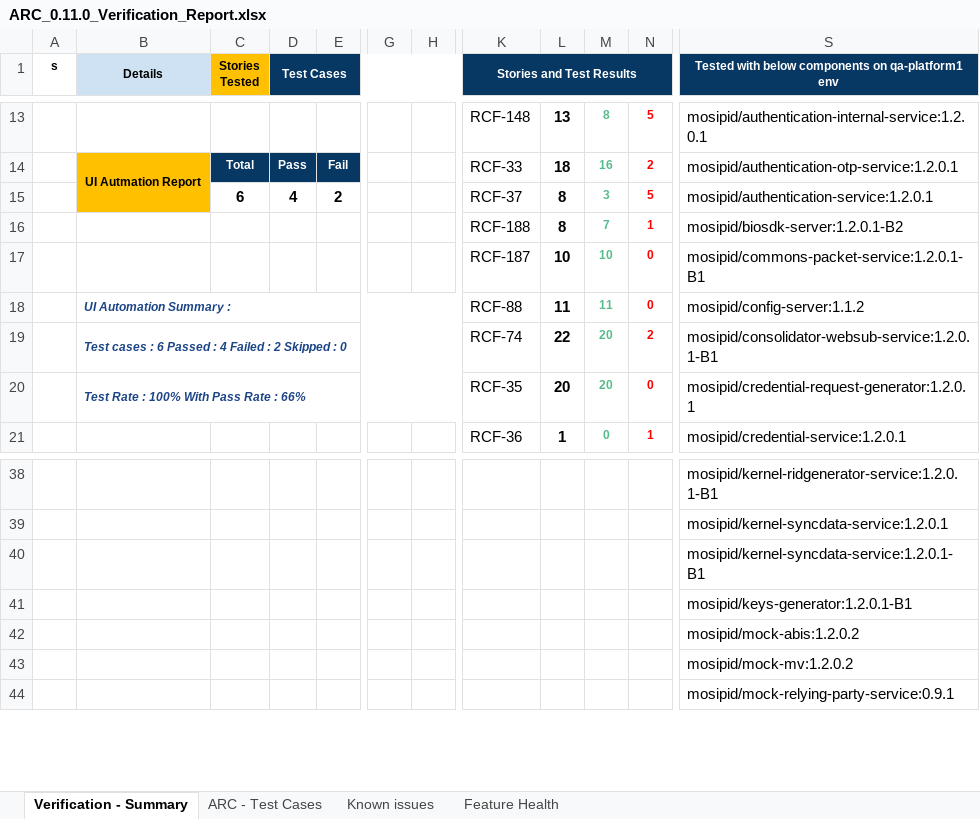
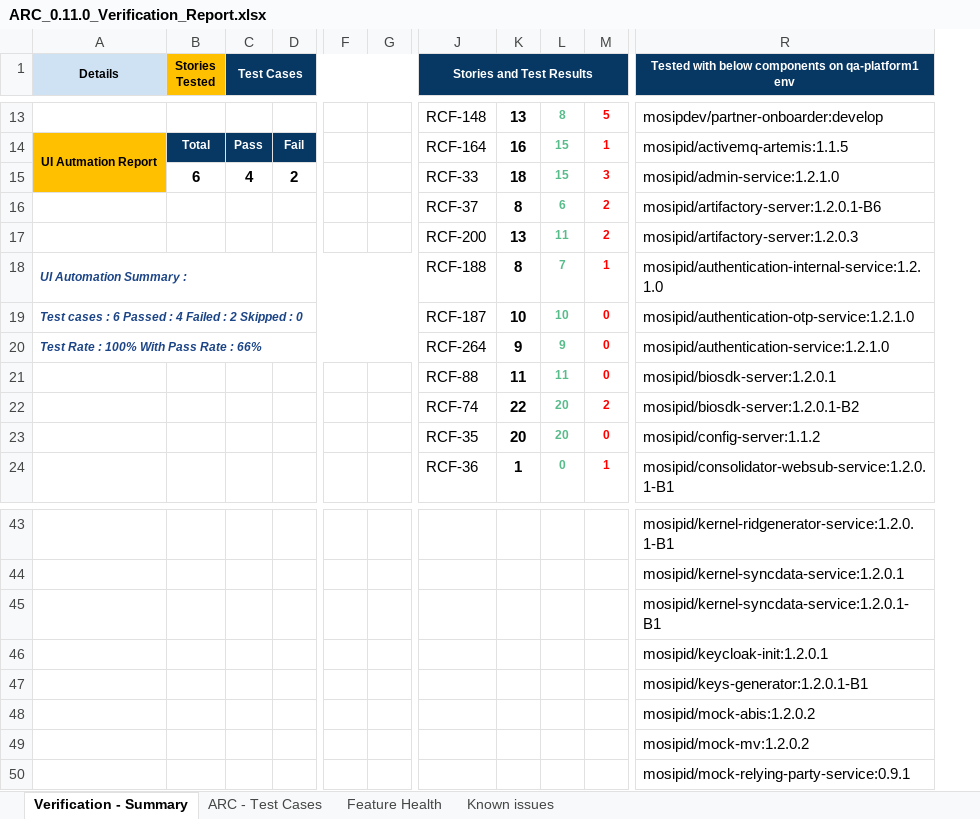
Before and after one commit to mosip/test-management, an Excel workbook: ARC/ARC 0.11.0/ARC_0.11.0_Verification_Report.xlsx, sheet Verification - Summary, drawn as a sheet; only a part is shown, gaps mark what is left out; values as stored, in another font and other column widths than the file's, no borders; charts and pictures not drawn; removed rows and columns are numbered as before the commit, all else as after; rows hold the shown columns only; the diff covers the shown part only; the diff names each change by its address in the sheet, - before the commit and + after, or states it on an @@ line.

Commit message:
ARC 0.11. qa artifacts upload
Signed-off-by: maheswaras <maheswara.s@cyberpwn.com>

```diff
--- a/ARC/ARC 0.11.0/ARC_0.11.0_Verification_Report.xlsx (sheet Verification - Summary)
+++ b/ARC/ARC 0.11.0/ARC_0.11.0_Verification_Report.xlsx (sheet Verification - Summary)
@@ sheet tab order changed: Verification - Summary | ARC - Test Cases | Feature Health | Known issues @@
-column A (s), empty
-column G, empty
-column H, empty
+column F, empty
+column G, empty
-R13: mosipid/authentication-internal-service:1.2.0.1
+R13: mosipdev/partner-onboarder:develop
-J14 (Stories and Test Results): RCF-33
+J14 (Stories and Test Results): RCF-164
-K14: 18
+K14: 16
-L14: 16
+L14: 15
-M14: 2
+M14: 1
-R14: mosipid/authentication-otp-service:1.2.0.1
+R14: mosipid/activemq-artemis:1.1.5
-J15 (Stories and Test Results): RCF-37
+J15 (Stories and Test Results): RCF-33
-K15: 8
+K15: 18
-L15: 3
+L15: 15
-M15: 5
+M15: 3
-R15: mosipid/authentication-service:1.2.0.1
+R15: mosipid/admin-service:1.2.1.0
+row 16:  |  |  |  |  |  | RCF-37 | 8 | 6 | 2 | mosipid/artifactory-server:1.2.0.1-B6
+row 17:  |  |  |  |  |  | RCF-200 | 13 | 11 | 2 | mosipid/artifactory-server:1.2.0.3
-A18 (Details): (empty)
+A18 (Details): UI Automation Summary :
+A18:H18 merged
-R18: mosipid/biosdk-server:1.2.0.1-B2
+R18: mosipid/authentication-internal-service:1.2.1.0
-A19 (Details): (empty)
+A19 (Details): Test cases : 6 Passed : 4 Failed : 2 Skipped : 0
+A19:H19 merged
-R19: mosipid/commons-packet-service:1.2.0.1-B1
+R19: mosipid/authentication-otp-service:1.2.1.0
+row 20: Test Rate : 100% With Pass Rate : 66% |  |  |  |  |  | RCF-264 | 9 | 9 | 0 | mosipid/authentication-service:1.2.1.0
-A21 (Details): UI Automation Summary :
+A21 (Details): (empty)
-B18:I18 merged
-R21: mosipid/config-server:1.1.2
+R21: mosipid/biosdk-server:1.2.0.1
-A22 (Details): Test cases : 6 Passed : 4 Failed : 2 Skipped : 0
+A22 (Details): (empty)
-B19:I19 merged
-R22: mosipid/consolidator-websub-service:1.2.0.1-B1
+R22: mosipid/biosdk-server:1.2.0.1-B2
-A23 (Details): Test Rate : 100% With Pass Rate : 66%
+A23 (Details): (empty)
-B20:I20 merged
-R23: mosipid/credential-request-generator:1.2.0.1
+R23: mosipid/config-server:1.1.2
-R24: mosipid/credential-service:1.2.0.1
+R24: mosipid/consolidator-websub-service:1.2.0.1-B1
+row 46:  |  |  |  |  |  |  |  |  |  | mosipid/keycloak-init:1.2.0.1
```
Also changed, not shown: 21 added rows, 18 removed rows and 43 edited cells elsewhere in this sheet, sheet ARC - Test Cases, sheet Known issues, sheet Feature Health, formulas that keep their value, charts or pictures, 3 other files.
